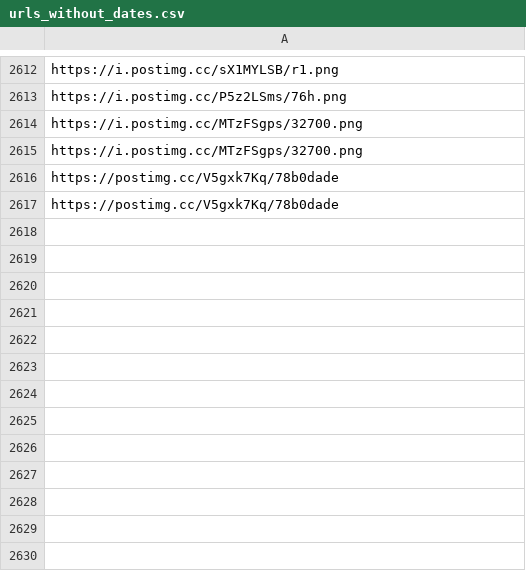
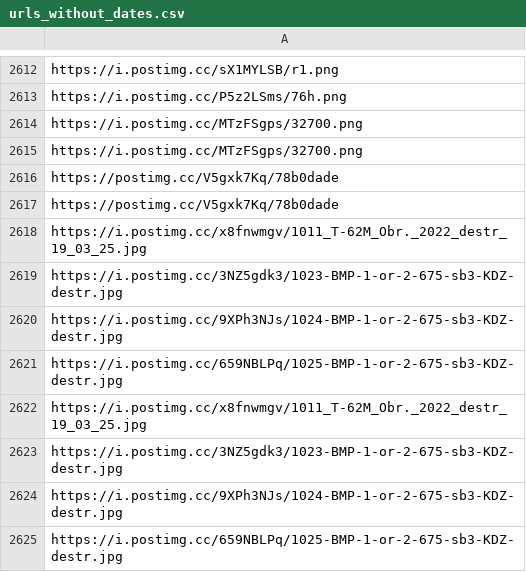
Before and after one commit to MaxBeck2000/DE_Portfolio, a CSV file: Russian_Losses/urls_without_dates.csv, drawn as a sheet; only a part is shown, gaps mark what is left out.

```diff
--- a/Russian_Losses/urls_without_dates.csv
+++ b/Russian_Losses/urls_without_dates.csv
@@ -2617 +2617,9 @@ https://postimg.cc/V5gxk7Kq/78b0dade
 https://postimg.cc/V5gxk7Kq/78b0dade
+https://i.postimg.cc/x8fnwmgv/1011_T-62M_Obr._2022_destr_19_03_25.jpg
+https://i.postimg.cc/3NZ5gdk3/1023-BMP-1-or-2-675-sb3-KDZ-destr.jpg
+https://i.postimg.cc/9XPh3NJs/1024-BMP-1-or-2-675-sb3-KDZ-destr.jpg
+https://i.postimg.cc/659NBLPq/1025-BMP-1-or-2-675-sb3-KDZ-destr.jpg
+https://i.postimg.cc/x8fnwmgv/1011_T-62M_Obr._2022_destr_19_03_25.jpg
+https://i.postimg.cc/3NZ5gdk3/1023-BMP-1-or-2-675-sb3-KDZ-destr.jpg
+https://i.postimg.cc/9XPh3NJs/1024-BMP-1-or-2-675-sb3-KDZ-destr.jpg
+https://i.postimg.cc/659NBLPq/1025-BMP-1-or-2-675-sb3-KDZ-destr.jpg
```
Also changed, not shown: 1 other file.
